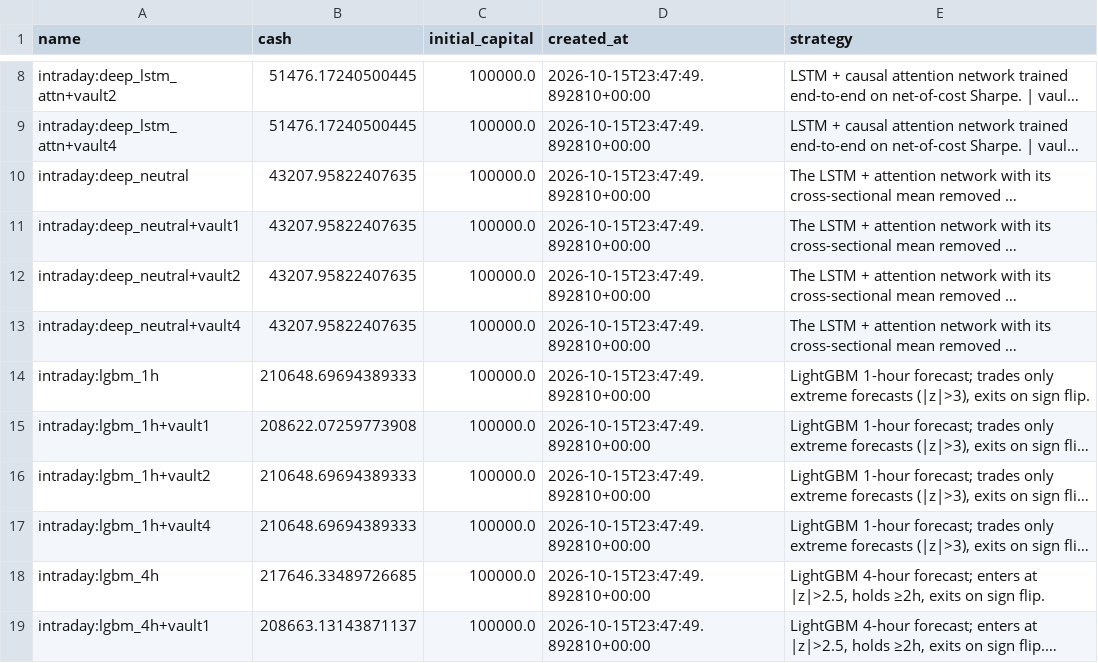
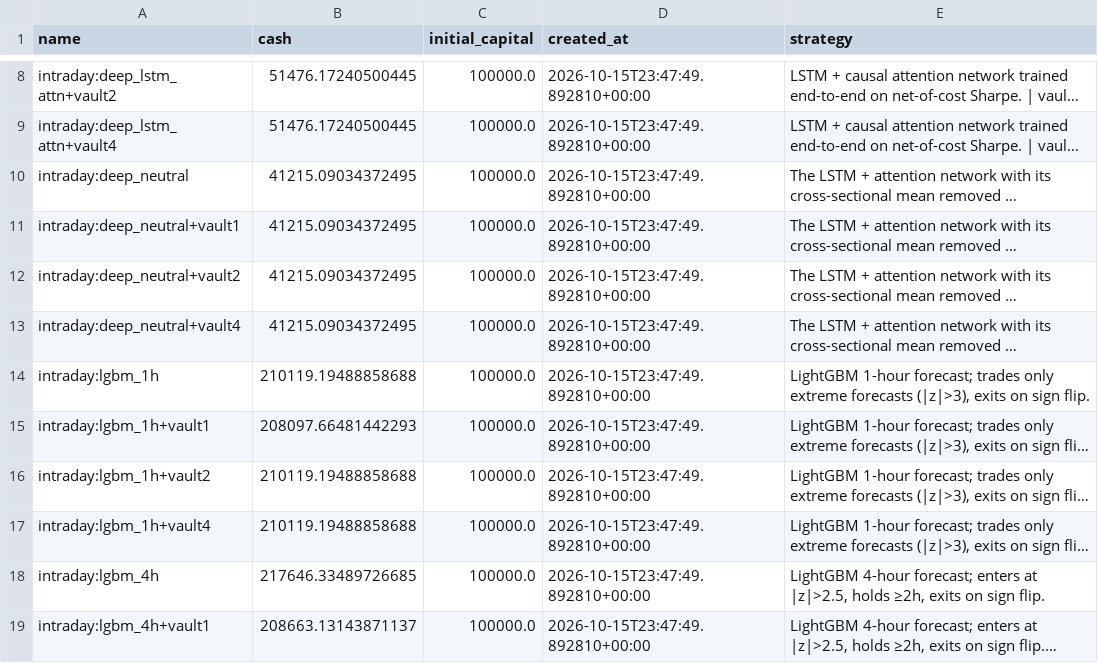
Before and after one commit to mazer12-afk/tradinglab, a CSV file: csv/intraday_accounts.csv, drawn as a sheet; only a part is shown, gaps mark what is left out; long unchanged cells end in …; the diff names each change by its address in the sheet, - before the commit and + after, or states it on an @@ line.

Commit message:
experiment vault-2w: shift 20261027T1736 shift-done (restarts intraday=0 daily=0)

```diff
--- a/csv/intraday_accounts.csv
+++ b/csv/intraday_accounts.csv
-B10:B13 (cash): 43207.95822407635
+B10:B13 (cash): 41215.09034372495
-B14 (cash): 210648.69694389333
+B14 (cash): 210119.19488858688
-B15 (cash): 208622.07259773908
+B15 (cash): 208097.66481442293
-B16:B17 (cash): 210648.69694389333
+B16:B17 (cash): 210119.19488858688
```
Also changed, not shown: 11 other files.
